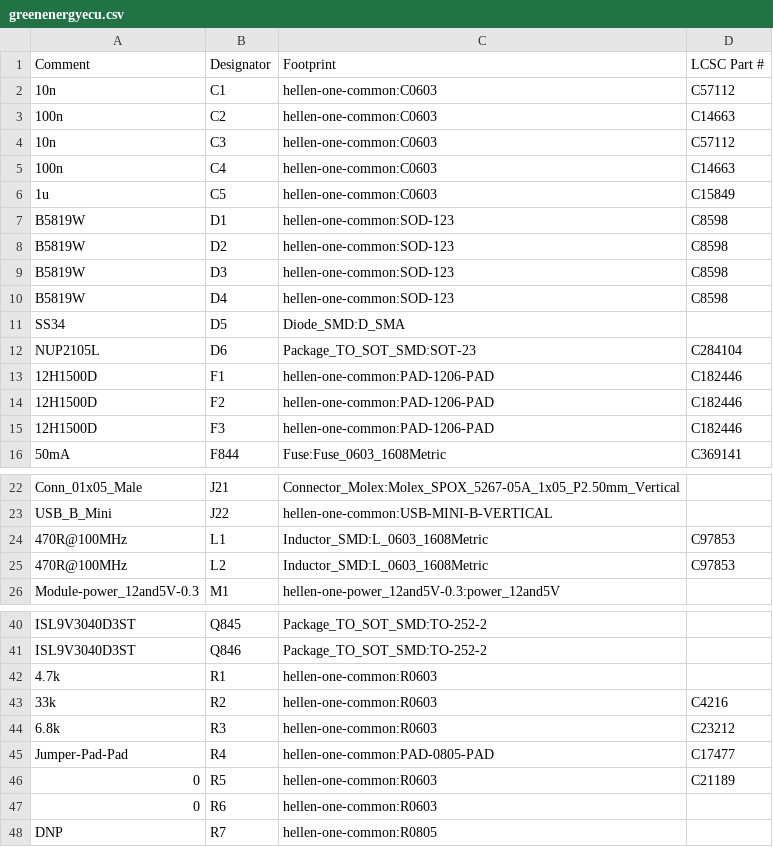
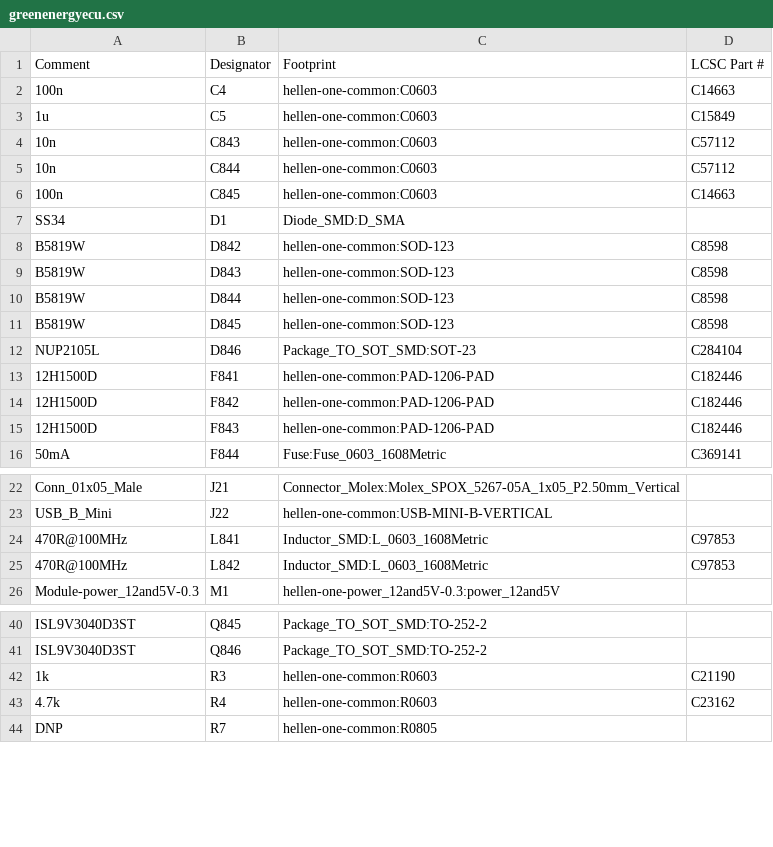
Before and after one commit to luis9860/hellen-example, a CSV file: gerber/greenenergyecu.csv, drawn as a sheet; only a part is shown, gaps mark what is left out; the diff covers the shown part only.

```diff
--- a/gerber/greenenergyecu.csv
+++ b/gerber/greenenergyecu.csv
@@ -1,16 +1,16 @@
 "Comment","Designator","Footprint","LCSC Part #"
-"10n","C1","hellen-one-common:C0603","C57112"
-"100n","C2","hellen-one-common:C0603","C14663"
-"10n","C3","hellen-one-common:C0603","C57112"
 "100n","C4","hellen-one-common:C0603","C14663"
 "1u","C5","hellen-one-common:C0603","C15849"
-"B5819W","D1","hellen-one-common:SOD-123","C8598"
-"B5819W","D2","hellen-one-common:SOD-123","C8598"
-"B5819W","D3","hellen-one-common:SOD-123","C8598"
-"B5819W","D4","hellen-one-common:SOD-123","C8598"
-"SS34","D5","Diode_SMD:D_SMA",""
-"NUP2105L","D6","Package_TO_SOT_SMD:SOT-23","C284104"
-"12H1500D","F1","hellen-one-common:PAD-1206-PAD","C182446"
-"12H1500D","F2","hellen-one-common:PAD-1206-PAD","C182446"
-"12H1500D","F3","hellen-one-common:PAD-1206-PAD","C182446"
+"10n","C843","hellen-one-common:C0603","C57112"
+"10n","C844","hellen-one-common:C0603","C57112"
+"100n","C845","hellen-one-common:C0603","C14663"
+"SS34","D1","Diode_SMD:D_SMA",""
+"B5819W","D842","hellen-one-common:SOD-123","C8598"
+"B5819W","D843","hellen-one-common:SOD-123","C8598"
+"B5819W","D844","hellen-one-common:SOD-123","C8598"
+"B5819W","D845","hellen-one-common:SOD-123","C8598"
+"NUP2105L","D846","Package_TO_SOT_SMD:SOT-23","C284104"
+"12H1500D","F841","hellen-one-common:PAD-1206-PAD","C182446"
+"12H1500D","F842","hellen-one-common:PAD-1206-PAD","C182446"
+"12H1500D","F843","hellen-one-common:PAD-1206-PAD","C182446"
 "50mA","F844","Fuse:Fuse_0603_1608Metric","C369141"
@@ -23,4 +23,4 @@
 "USB_B_Mini","J22","hellen-one-common:USB-MINI-B-VERTICAL",""
-"470R@100MHz","L1","Inductor_SMD:L_0603_1608Metric","C97853"
-"470R@100MHz","L2","Inductor_SMD:L_0603_1608Metric","C97853"
+"470R@100MHz","L841","Inductor_SMD:L_0603_1608Metric","C97853"
+"470R@100MHz","L842","Inductor_SMD:L_0603_1608Metric","C97853"
 "Module-power_12and5V-0.3","M1","hellen-one-power_12and5V-0.3:power_12and5V",""
@@ -41,8 +41,4 @@
 "ISL9V3040D3ST","Q846","Package_TO_SOT_SMD:TO-252-2",""
-"4.7k","R1","hellen-one-common:R0603",""
-"33k","R2","hellen-one-common:R0603","C4216"
-"6.8k","R3","hellen-one-common:R0603","C23212"
-"Jumper-Pad-Pad","R4","hellen-one-common:PAD-0805-PAD","C17477"
-"0","R5","hellen-one-common:R0603","C21189"
-"0","R6","hellen-one-common:R0603",""
+"1k","R3","hellen-one-common:R0603","C21190"
+"4.7k","R4","hellen-one-common:R0603","C23162"
 "DNP","R7","hellen-one-common:R0805",""
```
Also changed, not shown: 7 added rows, 3 removed rows and 31 edited cells elsewhere in this file, gerber/greenenergyecu-all-pos.csv, 19 other files.
